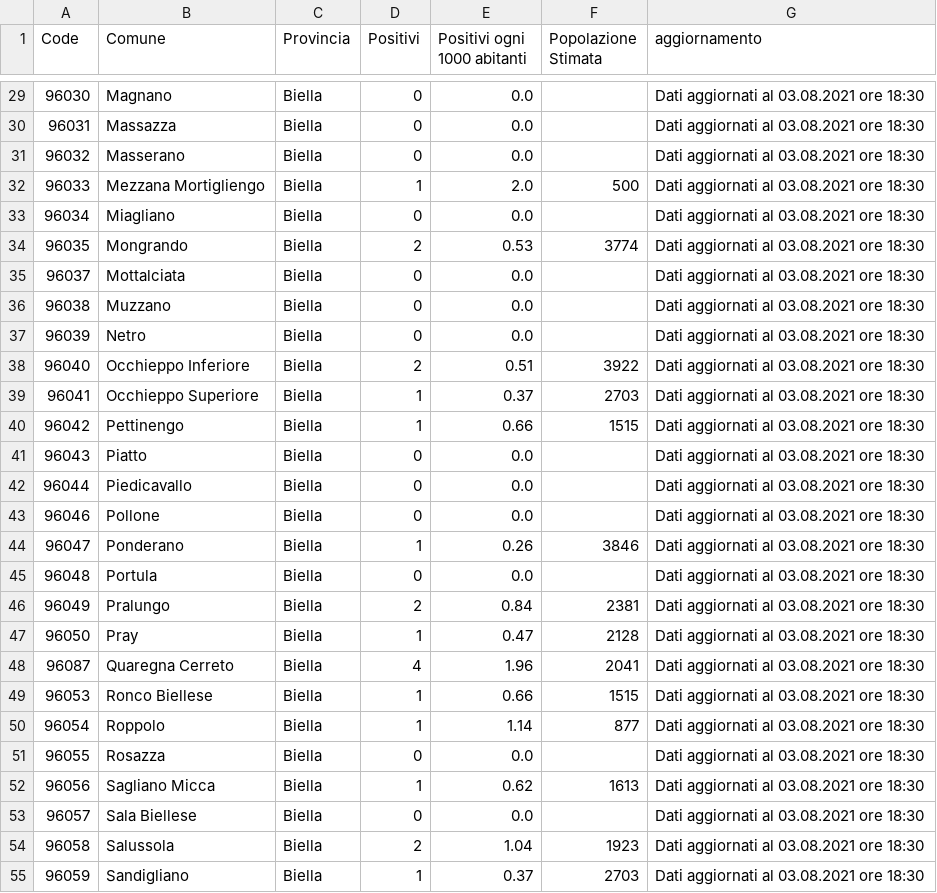
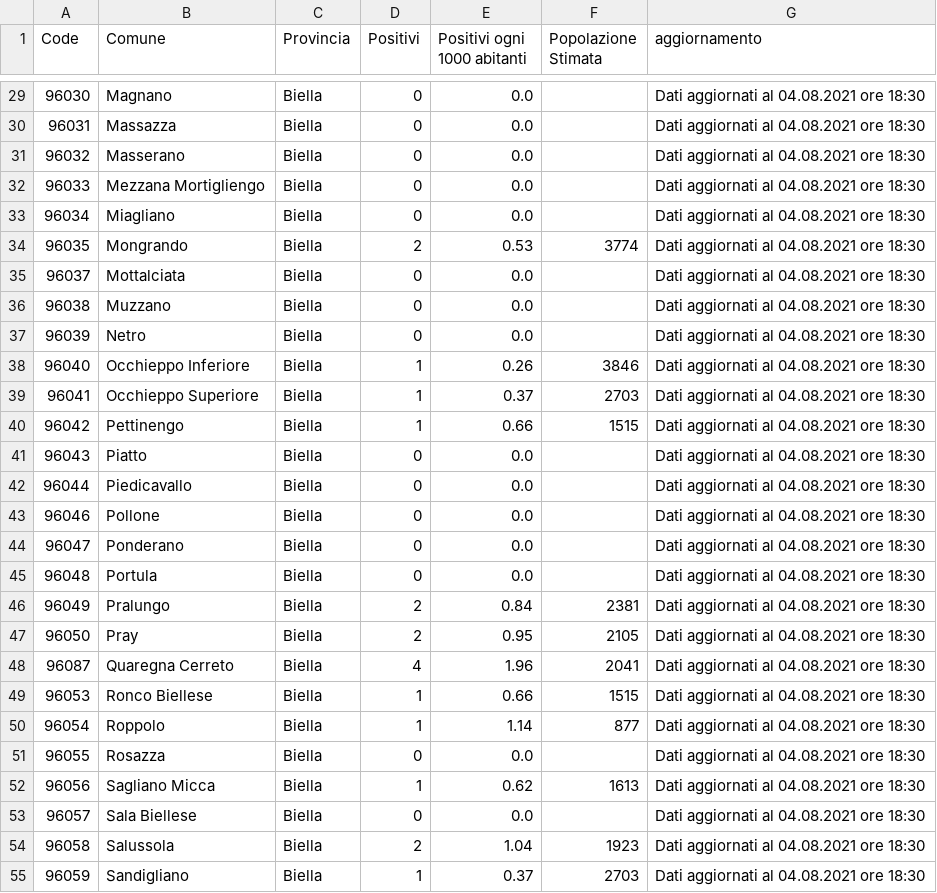
Before and after one commit to floatingpurr/covid-piemonte, a CSV file: data/postprocessing/Biella.csv, drawn as a sheet; only a part is shown, gaps mark what is left out; the diff covers the shown part only.

```diff
--- a/data/postprocessing/Biella.csv
+++ b/data/postprocessing/Biella.csv
@@ -29,27 +29,27 @@ Code,Comune,Provincia,Positivi,Positivi ogni 1000 abitanti,Popolazione Stimata,a
-96030,Magnano,Biella,0,0.0,,Dati aggiornati al 03.08.2021 ore 18:30
-96031,Massazza,Biella,0,0.0,,Dati aggiornati al 03.08.2021 ore 18:30
-96032,Masserano,Biella,0,0.0,,Dati aggiornati al 03.08.2021 ore 18:30
-96033,Mezzana Mortigliengo,Biella,1,2.0,500,Dati aggiornati al 03.08.2021 ore 18:30
-96034,Miagliano,Biella,0,0.0,,Dati aggiornati al 03.08.2021 ore 18:30
-96035,Mongrando,Biella,2,0.53,3774,Dati aggiornati al 03.08.2021 ore 18:30
-96037,Mottalciata,Biella,0,0.0,,Dati aggiornati al 03.08.2021 ore 18:30
-96038,Muzzano,Biella,0,0.0,,Dati aggiornati al 03.08.2021 ore 18:30
-96039,Netro,Biella,0,0.0,,Dati aggiornati al 03.08.2021 ore 18:30
-96040,Occhieppo Inferiore,Biella,2,0.51,3922,Dati aggiornati al 03.08.2021 ore 18:30
-96041,Occhieppo Superiore,Biella,1,0.37,2703,Dati aggiornati al 03.08.2021 ore 18:30
-96042,Pettinengo,Biella,1,0.66,1515,Dati aggiornati al 03.08.2021 ore 18:30
-96043,Piatto,Biella,0,0.0,,Dati aggiornati al 03.08.2021 ore 18:30
-96044,Piedicavallo,Biella,0,0.0,,Dati aggiornati al 03.08.2021 ore 18:30
-96046,Pollone,Biella,0,0.0,,Dati aggiornati al 03.08.2021 ore 18:30
-96047,Ponderano,Biella,1,0.26,3846,Dati aggiornati al 03.08.2021 ore 18:30
-96048,Portula,Biella,0,0.0,,Dati aggiornati al 03.08.2021 ore 18:30
-96049,Pralungo,Biella,2,0.84,2381,Dati aggiornati al 03.08.2021 ore 18:30
-96050,Pray,Biella,1,0.47,2128,Dati aggiornati al 03.08.2021 ore 18:30
-96087,Quaregna Cerreto,Biella,4,1.96,2041,Dati aggiornati al 03.08.2021 ore 18:30
-96053,Ronco Biellese,Biella,1,0.66,1515,Dati aggiornati al 03.08.2021 ore 18:30
-96054,Roppolo,Biella,1,1.14,877,Dati aggiornati al 03.08.2021 ore 18:30
-96055,Rosazza,Biella,0,0.0,,Dati aggiornati al 03.08.2021 ore 18:30
-96056,Sagliano Micca,Biella,1,0.62,1613,Dati aggiornati al 03.08.2021 ore 18:30
-96057,Sala Biellese,Biella,0,0.0,,Dati aggiornati al 03.08.2021 ore 18:30
-96058,Salussola,Biella,2,1.04,1923,Dati aggiornati al 03.08.2021 ore 18:30
-96059,Sandigliano,Biella,1,0.37,2703,Dati aggiornati al 03.08.2021 ore 18:30
+96030,Magnano,Biella,0,0.0,,Dati aggiornati al 04.08.2021 ore 18:30
+96031,Massazza,Biella,0,0.0,,Dati aggiornati al 04.08.2021 ore 18:30
+96032,Masserano,Biella,0,0.0,,Dati aggiornati al 04.08.2021 ore 18:30
+96033,Mezzana Mortigliengo,Biella,0,0.0,,Dati aggiornati al 04.08.2021 ore 18:30
+96034,Miagliano,Biella,0,0.0,,Dati aggiornati al 04.08.2021 ore 18:30
+96035,Mongrando,Biella,2,0.53,3774,Dati aggiornati al 04.08.2021 ore 18:30
+96037,Mottalciata,Biella,0,0.0,,Dati aggiornati al 04.08.2021 ore 18:30
+96038,Muzzano,Biella,0,0.0,,Dati aggiornati al 04.08.2021 ore 18:30
+96039,Netro,Biella,0,0.0,,Dati aggiornati al 04.08.2021 ore 18:30
+96040,Occhieppo Inferiore,Biella,1,0.26,3846,Dati aggiornati al 04.08.2021 ore 18:30
+96041,Occhieppo Superiore,Biella,1,0.37,2703,Dati aggiornati al 04.08.2021 ore 18:30
+96042,Pettinengo,Biella,1,0.66,1515,Dati aggiornati al 04.08.2021 ore 18:30
+96043,Piatto,Biella,0,0.0,,Dati aggiornati al 04.08.2021 ore 18:30
+96044,Piedicavallo,Biella,0,0.0,,Dati aggiornati al 04.08.2021 ore 18:30
+96046,Pollone,Biella,0,0.0,,Dati aggiornati al 04.08.2021 ore 18:30
+96047,Ponderano,Biella,0,0.0,,Dati aggiornati al 04.08.2021 ore 18:30
+96048,Portula,Biella,0,0.0,,Dati aggiornati al 04.08.2021 ore 18:30
+96049,Pralungo,Biella,2,0.84,2381,Dati aggiornati al 04.08.2021 ore 18:30
+96050,Pray,Biella,2,0.95,2105,Dati aggiornati al 04.08.2021 ore 18:30
+96087,Quaregna Cerreto,Biella,4,1.96,2041,Dati aggiornati al 04.08.2021 ore 18:30
+96053,Ronco Biellese,Biella,1,0.66,1515,Dati aggiornati al 04.08.2021 ore 18:30
+96054,Roppolo,Biella,1,1.14,877,Dati aggiornati al 04.08.2021 ore 18:30
+96055,Rosazza,Biella,0,0.0,,Dati aggiornati al 04.08.2021 ore 18:30
+96056,Sagliano Micca,Biella,1,0.62,1613,Dati aggiornati al 04.08.2021 ore 18:30
+96057,Sala Biellese,Biella,0,0.0,,Dati aggiornati al 04.08.2021 ore 18:30
+96058,Salussola,Biella,2,1.04,1923,Dati aggiornati al 04.08.2021 ore 18:30
+96059,Sandigliano,Biella,1,0.37,2703,Dati aggiornati al 04.08.2021 ore 18:30
```
Also changed, not shown: 62 edited cells elsewhere in this file, data/postprocessing/Alessandria.csv, data/postprocessing/Cuneo.csv, 8 other files.
